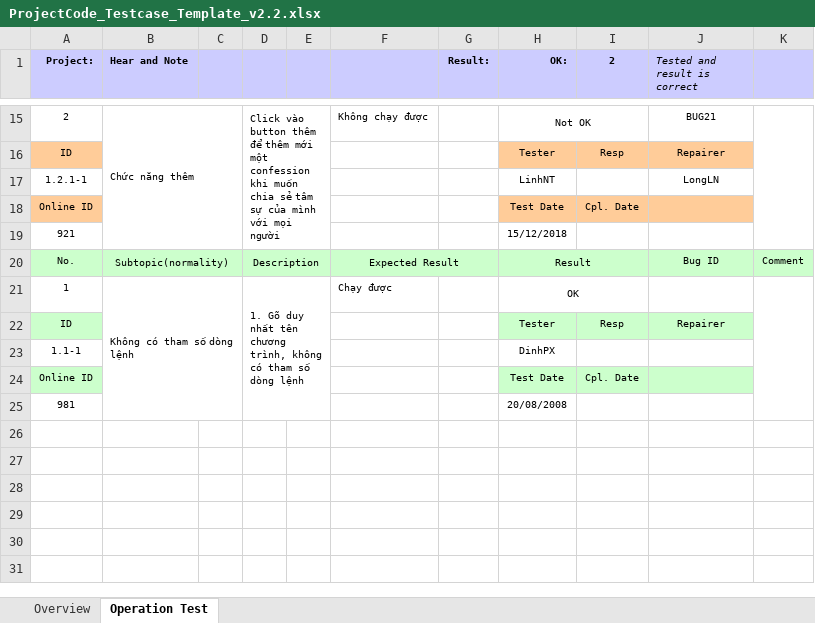
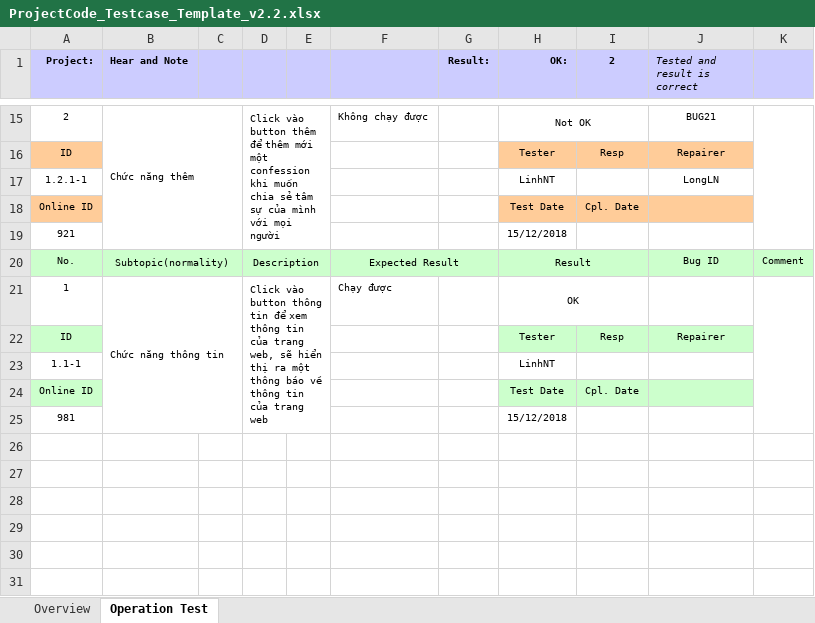
Before and after one commit to nguyenlinh2108/BTL_QTDACNTT_2018, an Excel workbook: ProjectCode_Testcase_Template_v2.2.xlsx, sheet Operation Test, drawn as a sheet; only a part is shown, gaps mark what is left out; values as stored, in another font and other column widths than the file's, no borders; conditional formats not drawn; the diff names each change by its address in the sheet, - before the commit and + after, or states it on an @@ line.

Commit message:
test chuc nang thong tin

```diff
--- a/ProjectCode_Testcase_Template_v2.2.xlsx (sheet Operation Test)
+++ b/ProjectCode_Testcase_Template_v2.2.xlsx (sheet Operation Test)
-B21 (Hear and Note): Không có tham số dòng lệnh
+B21 (Hear and Note): Chức năng thông tin
-D21: 1. Gõ duy nhất tên chương trình, không có tham số dòng lệnh
+D21: Click vào button thông tin để xem thông tin của trang web, sẽ hiển thị ra một thông báo về thông tin của trang web
-H23 (OK:): DinhPX
+H23 (OK:): LinhNT
-H25 (OK:): 20/08/2008
+H25 (OK:): 15/12/2018
```
